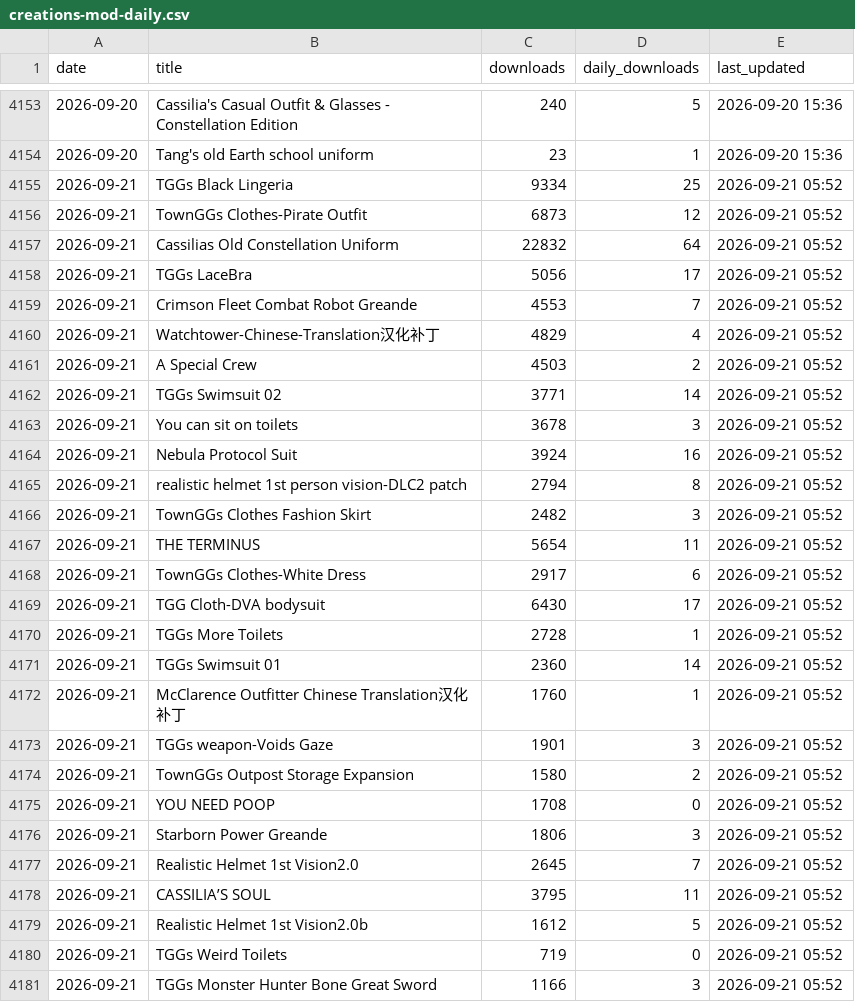
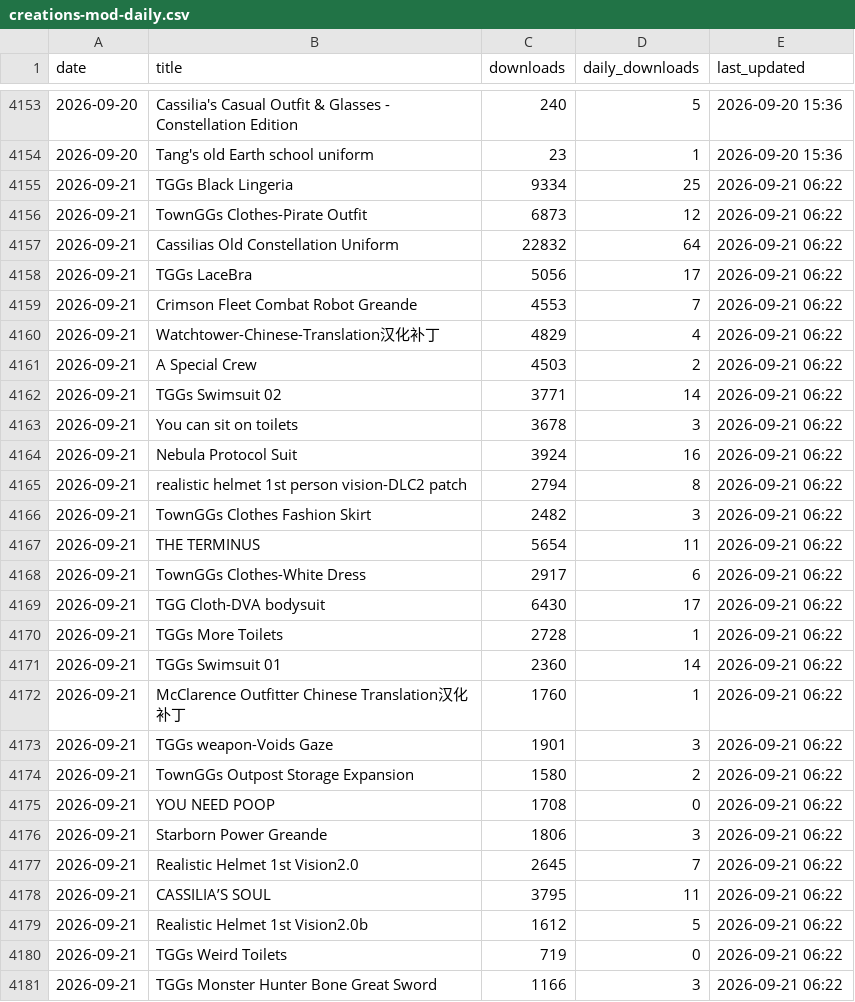
Before and after one commit to TownGG/towngg-portfolio, a CSV file: assets/data/creations-mod-daily.csv, drawn as a sheet; only a part is shown, gaps mark what is left out; the diff covers the shown part only.

```diff
--- a/assets/data/creations-mod-daily.csv
+++ b/assets/data/creations-mod-daily.csv
@@ -4154,28 +4154,28 @@ date,title,downloads,daily_downloads,last_updated
 2026-09-20,Tang's old Earth school uniform,23,1,2026-09-20 15:36
-2026-09-21,TGGs Black Lingeria,9334,25,2026-09-21 05:52
-2026-09-21,TownGGs Clothes-Pirate Outfit,6873,12,2026-09-21 05:52
-2026-09-21,Cassilias Old Constellation Uniform,22832,64,2026-09-21 05:52
-2026-09-21,TGGs LaceBra,5056,17,2026-09-21 05:52
-2026-09-21,Crimson Fleet Combat Robot Greande,4553,7,2026-09-21 05:52
-2026-09-21,Watchtower-Chinese-Translation汉化补丁,4829,4,2026-09-21 05:52
-2026-09-21,A Special Crew,4503,2,2026-09-21 05:52
-2026-09-21,TGGs Swimsuit 02,3771,14,2026-09-21 05:52
-2026-09-21,You can sit on toilets,3678,3,2026-09-21 05:52
-2026-09-21,Nebula Protocol Suit,3924,16,2026-09-21 05:52
-2026-09-21,realistic helmet 1st person vision-DLC2 patch,2794,8,2026-09-21 05:52
-2026-09-21,TownGGs Clothes Fashion Skirt,2482,3,2026-09-21 05:52
-2026-09-21,THE TERMINUS,5654,11,2026-09-21 05:52
-2026-09-21,TownGGs Clothes-White Dress,2917,6,2026-09-21 05:52
-2026-09-21,TGG Cloth-DVA bodysuit,6430,17,2026-09-21 05:52
-2026-09-21,TGGs More Toilets,2728,1,2026-09-21 05:52
-2026-09-21,TGGs Swimsuit 01,2360,14,2026-09-21 05:52
-2026-09-21,McClarence Outfitter Chinese Translation汉化补丁,1760,1,2026-09-21 05:52
-2026-09-21,TGGs weapon-Voids Gaze,1901,3,2026-09-21 05:52
-2026-09-21,TownGGs Outpost Storage Expansion,1580,2,2026-09-21 05:52
-2026-09-21,YOU NEED POOP,1708,0,2026-09-21 05:52
-2026-09-21,Starborn Power Greande,1806,3,2026-09-21 05:52
-2026-09-21,Realistic Helmet 1st Vision2.0,2645,7,2026-09-21 05:52
-2026-09-21,CASSILIA’S SOUL,3795,11,2026-09-21 05:52
-2026-09-21,Realistic Helmet 1st Vision2.0b,1612,5,2026-09-21 05:52
-2026-09-21,TGGs Weird Toilets,719,0,2026-09-21 05:52
-2026-09-21,TGGs Monster Hunter Bone Great Sword,1166,3,2026-09-21 05:52
+2026-09-21,TGGs Black Lingeria,9334,25,2026-09-21 06:22
+2026-09-21,TownGGs Clothes-Pirate Outfit,6873,12,2026-09-21 06:22
+2026-09-21,Cassilias Old Constellation Uniform,22832,64,2026-09-21 06:22
+2026-09-21,TGGs LaceBra,5056,17,2026-09-21 06:22
+2026-09-21,Crimson Fleet Combat Robot Greande,4553,7,2026-09-21 06:22
+2026-09-21,Watchtower-Chinese-Translation汉化补丁,4829,4,2026-09-21 06:22
+2026-09-21,A Special Crew,4503,2,2026-09-21 06:22
+2026-09-21,TGGs Swimsuit 02,3771,14,2026-09-21 06:22
+2026-09-21,You can sit on toilets,3678,3,2026-09-21 06:22
+2026-09-21,Nebula Protocol Suit,3924,16,2026-09-21 06:22
+2026-09-21,realistic helmet 1st person vision-DLC2 patch,2794,8,2026-09-21 06:22
+2026-09-21,TownGGs Clothes Fashion Skirt,2482,3,2026-09-21 06:22
+2026-09-21,THE TERMINUS,5654,11,2026-09-21 06:22
+2026-09-21,TownGGs Clothes-White Dress,2917,6,2026-09-21 06:22
+2026-09-21,TGG Cloth-DVA bodysuit,6430,17,2026-09-21 06:22
+2026-09-21,TGGs More Toilets,2728,1,2026-09-21 06:22
+2026-09-21,TGGs Swimsuit 01,2360,14,2026-09-21 06:22
+2026-09-21,McClarence Outfitter Chinese Translation汉化补丁,1760,1,2026-09-21 06:22
+2026-09-21,TGGs weapon-Voids Gaze,1901,3,2026-09-21 06:22
+2026-09-21,TownGGs Outpost Storage Expansion,1580,2,2026-09-21 06:22
+2026-09-21,YOU NEED POOP,1708,0,2026-09-21 06:22
+2026-09-21,Starborn Power Greande,1806,3,2026-09-21 06:22
+2026-09-21,Realistic Helmet 1st Vision2.0,2645,7,2026-09-21 06:22
+2026-09-21,CASSILIA’S SOUL,3795,11,2026-09-21 06:22
+2026-09-21,Realistic Helmet 1st Vision2.0b,1612,5,2026-09-21 06:22
+2026-09-21,TGGs Weird Toilets,719,0,2026-09-21 06:22
+2026-09-21,TGGs Monster Hunter Bone Great Sword,1166,3,2026-09-21 06:22
```
Also changed, not shown: 22 edited cells elsewhere in this file, assets/data/creations-history.csv, 2 other files.
